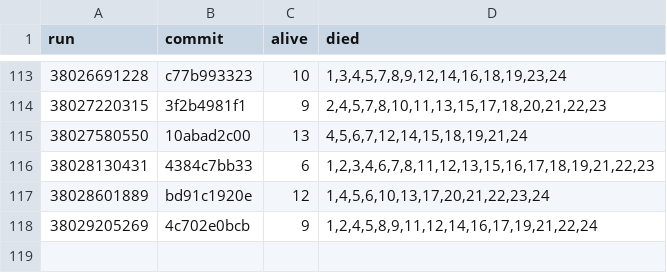
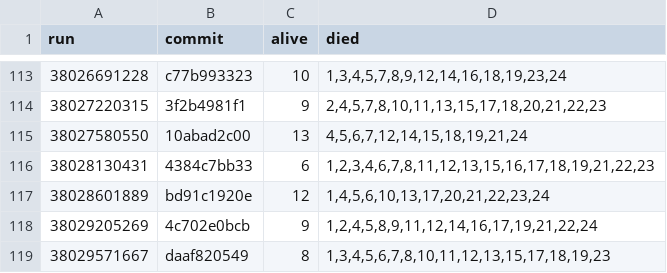
Before and after one commit to briankeegan/GameCreator, a TSV file: games/the-game/ai/eval/survival_scans.tsv, drawn as a sheet; only a part is shown, gaps mark what is left out; the diff names each change by its address in the sheet, - before the commit and + after, or states it on an @@ line.

```diff
--- a/games/the-game/ai/eval/survival_scans.tsv
+++ b/games/the-game/ai/eval/survival_scans.tsv
+row 119: 38029571667 | daaf820549 | 8 | 1,3,4,5,6,7,8,10,11,12,13,15,17,18,19,23
```
